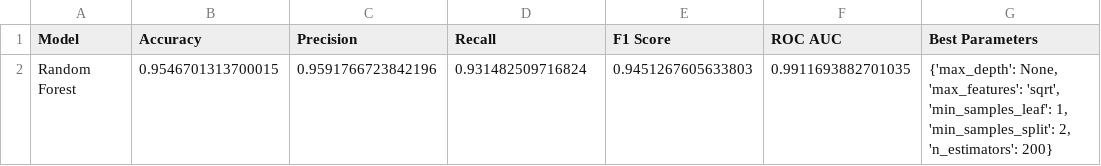
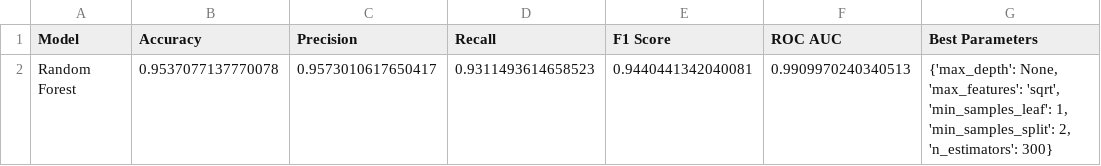
Before and after one commit to AI-School-F5-P3/ML_Airlines_Grupo3, a CSV file: rf_classification_results.csv, drawn as a sheet; removed rows and columns are numbered as before the commit, all else as after; the diff names each change by its address in the sheet, - before the commit and + after, or states it on an @@ line.

Commit message:
actualizo archivo

```diff
--- a/rf_classification_results.csv
+++ b/rf_classification_results.csv
-row 2: Random Forest | 0.9546701313700015 | 0.9591766723842196 | 0.931482509716824 | 0.9451267605633803 | 0.9911693882701035 | {'max_depth': None, 'max_features': 'sqrt', 'min_samples_leaf': 1, 'min_samples_split': 2, 'n_estimators': 200}
+row 2: Random Forest | 0.9537077137770078 | 0.9573010617650417 | 0.9311493614658523 | 0.9440441342040081 | 0.9909970240340513 | {'max_depth': None, 'max_features': 'sqrt', 'min_samples_leaf': 1, 'min_samples_split': 2, 'n_estimators': 300}
```
